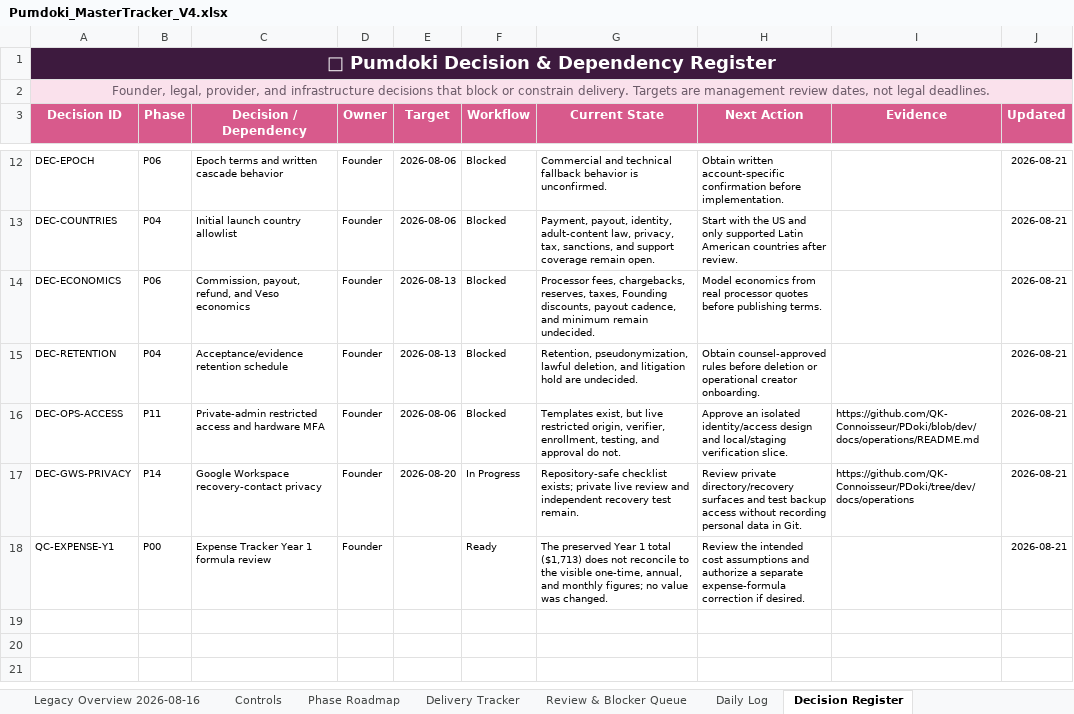
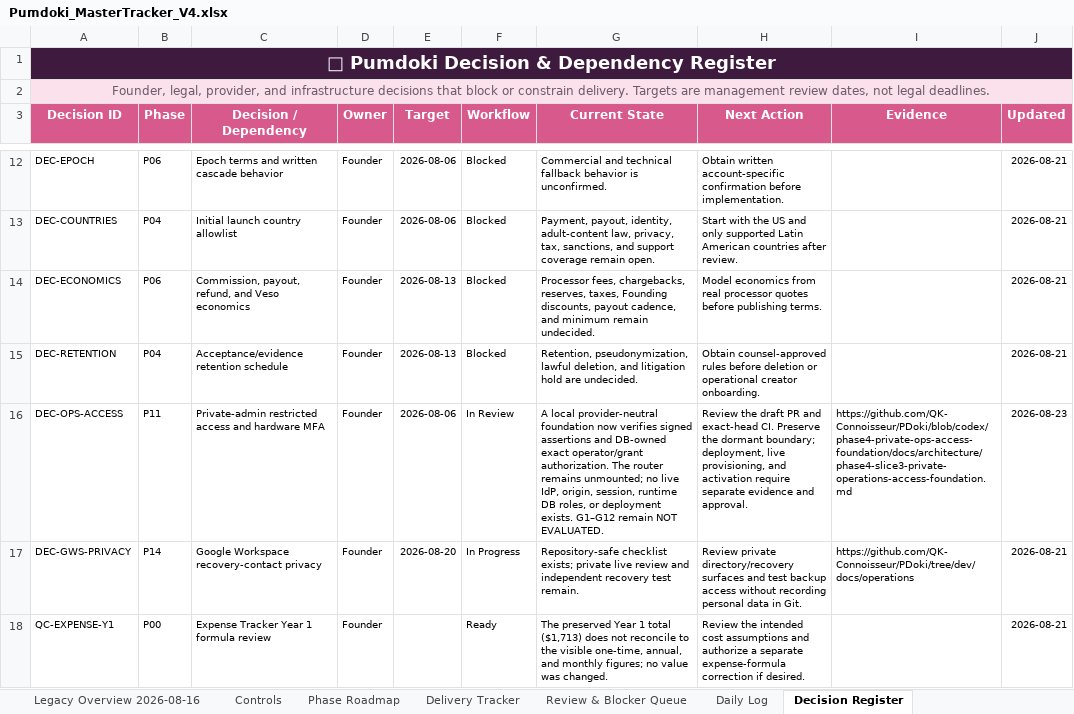
Before and after one commit to QK-Connoisseur/PDoki, an Excel workbook: docs/product/Pumdoki_MasterTracker_V4.xlsx, sheet Decision Register, drawn as a sheet; only a part is shown, gaps mark what is left out; values as stored, in another font and other column widths than the file's, no borders; conditional formats and table styles not drawn; the diff names each change by its address in the sheet, - before the commit and + after, or states it on an @@ line.

Commit message:
docs(phase4): reconcile private operations foundation status

```diff
--- a/docs/product/Pumdoki_MasterTracker_V4.xlsx (sheet Decision Register)
+++ b/docs/product/Pumdoki_MasterTracker_V4.xlsx (sheet Decision Register)
-F16 (Workflow): Blocked
+F16 (Workflow): In Review
-G16 (Current State): Templates exist, but live restricted origin, verifier, enrollment, testing, and approval do not.
+G16 (Current State): A local provider-neutral foundation now verifies signed assertions and DB-owned exact operator/grant authorization. The router remains unmounted; no live IdP, origin, session, runtime DB roles, or deployment exists. G1–G12 remain NOT EVALUATED.
-H16 (Next Action): Approve an isolated identity/access design and local/staging verification slice.
+H16 (Next Action): Review the draft PR and exact-head CI. Preserve the dormant boundary; deployment, live provisioning, and activation require separate evidence and approval.
-I16 (Evidence): https://github.com/QK-Connoisseur/PDoki/blob/dev/docs/operations/README.md
+I16 (Evidence): https://github.com/QK-Connoisseur/PDoki/blob/codex/phase4-private-ops-access-foundation/docs/architecture/phase4-slice3-private-operations-access-foundation.md
-J16 (Updated): 2026-08-21
+J16 (Updated): 2026-08-23
```
Also changed, not shown: sheet Delivery Tracker, sheet Review & Blocker Queue, sheet Overview, sheet Daily Log, sheet Phase Roadmap, sheet Notes & Assumptions, 6 other files.
